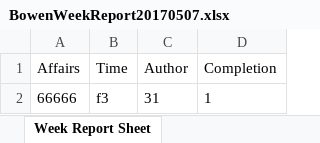
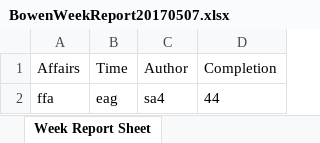
Before and after one commit to zbw322092/Week-Report-Example-Files-Repo, an Excel workbook: BowenWeekReport20170507.xlsx, sheet Week Report Sheet, drawn as a sheet; values as stored, in another font and other column widths than the file's, no borders; removed rows and columns are numbered as before the commit, all else as after; the diff names each change by its address in the sheet, - before the commit and + after, or states it on an @@ line.

Commit message:
Week Report

```diff
--- a/BowenWeekReport20170507.xlsx (sheet Week Report Sheet)
+++ b/BowenWeekReport20170507.xlsx (sheet Week Report Sheet)
-row 2: 66666 | f3 | 31 | 1
+row 2: ffa | eag | sa4 | 44
```
